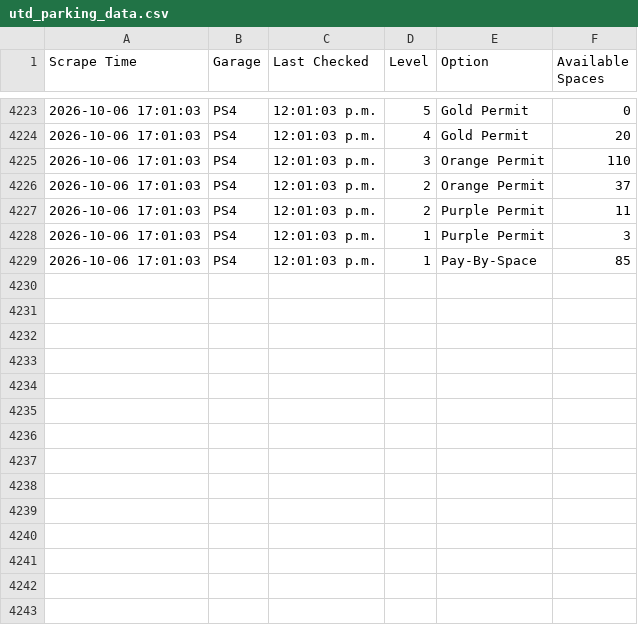
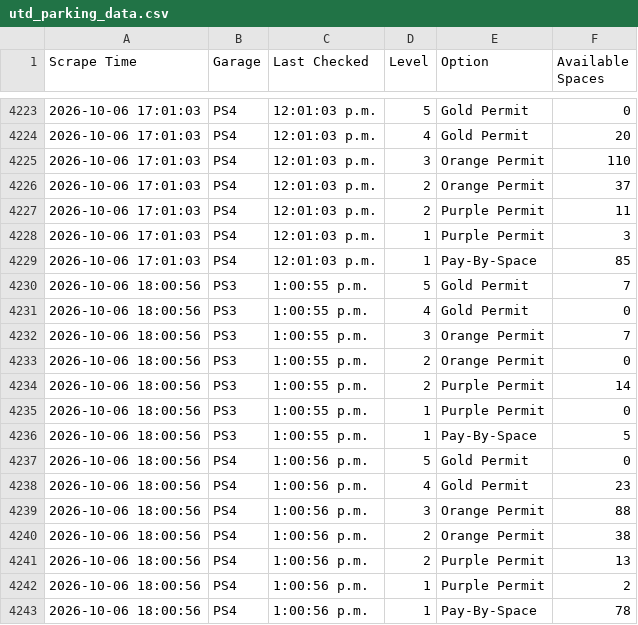
Before and after one commit to TheFriendlyStudent/parking-data, a CSV file: utd_parking_data.csv, drawn as a sheet; only a part is shown, gaps mark what is left out; the diff names each change by its address in the sheet, - before the commit and + after, or states it on an @@ line.

```diff
--- a/utd_parking_data.csv
+++ b/utd_parking_data.csv
+row 4230: 2026-10-06 18:00:56 | PS3 | 1:00:55 p.m. | 5 | Gold Permit | 7
+row 4231: 2026-10-06 18:00:56 | PS3 | 1:00:55 p.m. | 4 | Gold Permit | 0
+row 4232: 2026-10-06 18:00:56 | PS3 | 1:00:55 p.m. | 3 | Orange Permit | 7
+row 4233: 2026-10-06 18:00:56 | PS3 | 1:00:55 p.m. | 2 | Orange Permit | 0
+row 4234: 2026-10-06 18:00:56 | PS3 | 1:00:55 p.m. | 2 | Purple Permit | 14
+row 4235: 2026-10-06 18:00:56 | PS3 | 1:00:55 p.m. | 1 | Purple Permit | 0
+row 4236: 2026-10-06 18:00:56 | PS3 | 1:00:55 p.m. | 1 | Pay-By-Space | 5
+row 4237: 2026-10-06 18:00:56 | PS4 | 1:00:56 p.m. | 5 | Gold Permit | 0
+row 4238: 2026-10-06 18:00:56 | PS4 | 1:00:56 p.m. | 4 | Gold Permit | 23
+row 4239: 2026-10-06 18:00:56 | PS4 | 1:00:56 p.m. | 3 | Orange Permit | 88
+row 4240: 2026-10-06 18:00:56 | PS4 | 1:00:56 p.m. | 2 | Orange Permit | 38
+row 4241: 2026-10-06 18:00:56 | PS4 | 1:00:56 p.m. | 2 | Purple Permit | 13
+row 4242: 2026-10-06 18:00:56 | PS4 | 1:00:56 p.m. | 1 | Purple Permit | 2
+row 4243: 2026-10-06 18:00:56 | PS4 | 1:00:56 p.m. | 1 | Pay-By-Space | 78
```
